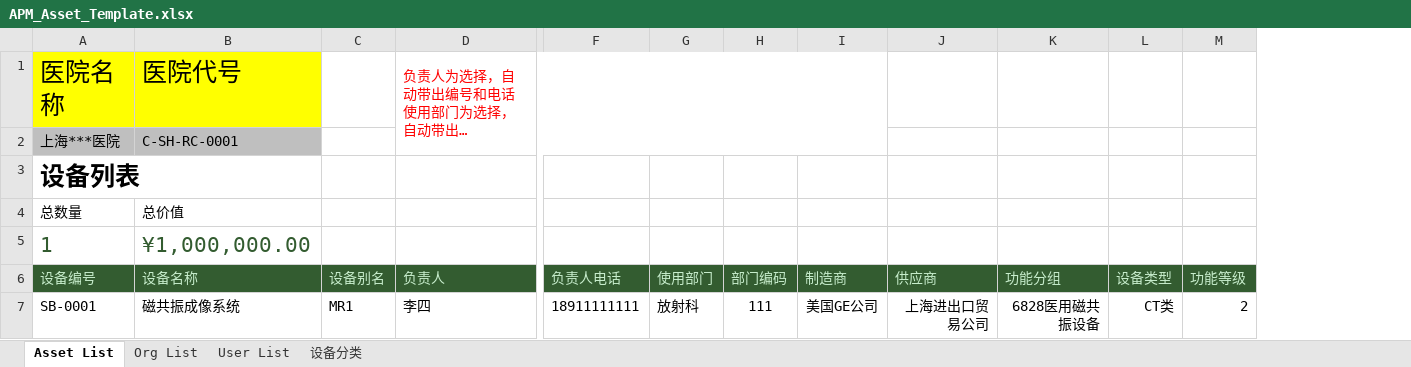
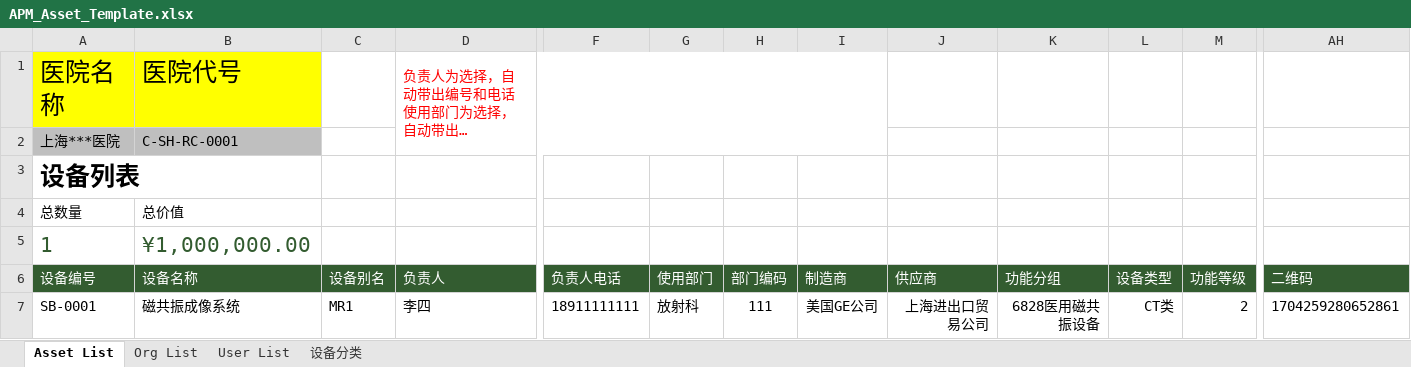
Before and after one commit to devhotmail/APMHome, an Excel workbook: src/src/main/webapp/portal/asset/assetImport/APM_Asset_Template.xlsx, sheet Asset List, drawn as a sheet; only a part is shown, gaps mark what is left out; long unchanged cells end in …; values as stored, in another font and other column widths than the file's, no borders; charts and pictures and conditional formats and table styles not drawn; the diff covers the shown part only; the diff names each change by its address in the sheet, - before the commit and + after, or states it on an @@ line.

Commit message:
Added import Asset from file feature with qrcode

```diff
--- a/src/src/main/webapp/portal/asset/assetImport/APM_Asset_Template.xlsx (sheet Asset List)
+++ b/src/src/main/webapp/portal/asset/assetImport/APM_Asset_Template.xlsx (sheet Asset List)
+column AH (二维码), row 7: 1704259280652861
-A6:D6 text colour: #C7EDCC
+A6:D6 text colour: #FFFFFF
-F6:M6 text colour: #C7EDCC
+F6:M6 text colour: #FFFFFF
```
Also changed, not shown: cell formats elsewhere in this sheet, sheet Org List, 3 other files.
